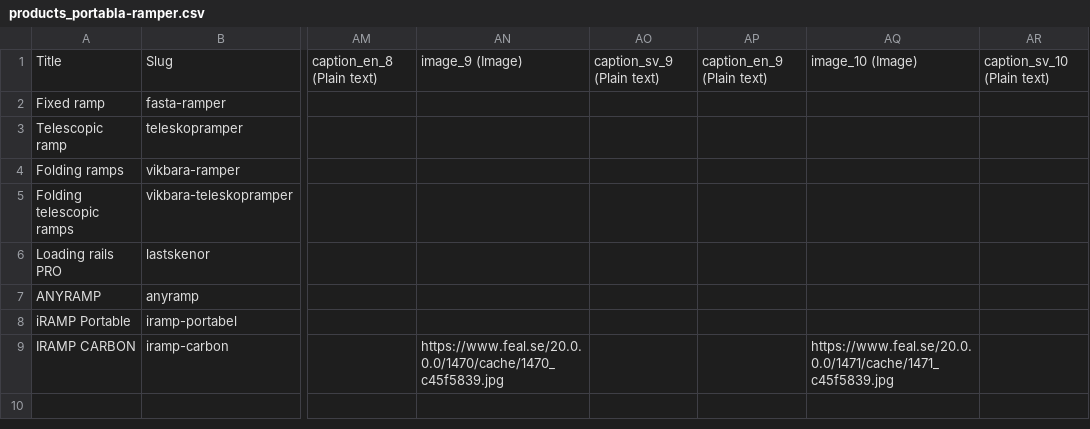
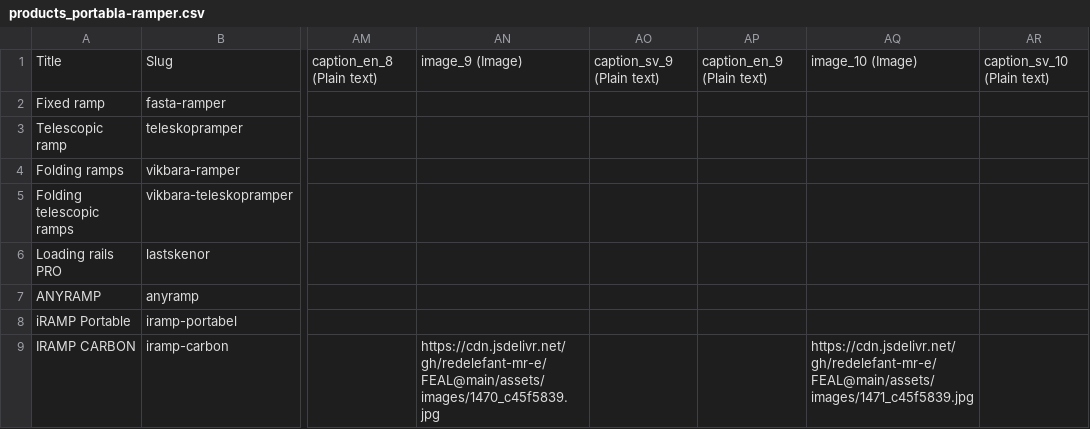
Before and after one commit to redelefant-mr-e/FEAL, a CSV file: data/csv/portabla-ramper/products_portabla-ramper.csv, drawn as a sheet; only a part is shown, gaps mark what is left out; the diff names each change by its address in the sheet, - before the commit and + after, or states it on an @@ line.

```diff
--- a/data/csv/portabla-ramper/products_portabla-ramper.csv
+++ b/data/csv/portabla-ramper/products_portabla-ramper.csv
-AN9: https://www.feal.se/20.0.0.0/1470/cache/1470_c45f5839.jpg
+AN9: https://cdn.jsdelivr.net/gh/redelefant-mr-e/FEAL@main/assets/images/1470_c45f5839.jpg
-AQ9: https://www.feal.se/20.0.0.0/1471/cache/1471_c45f5839.jpg
+AQ9: https://cdn.jsdelivr.net/gh/redelefant-mr-e/FEAL@main/assets/images/1471_c45f5839.jpg
```
Also changed, not shown: data/csv/accessories/products_accessories.csv, data/csv/application/fordon/products_fordon.csv, 47 other files.
